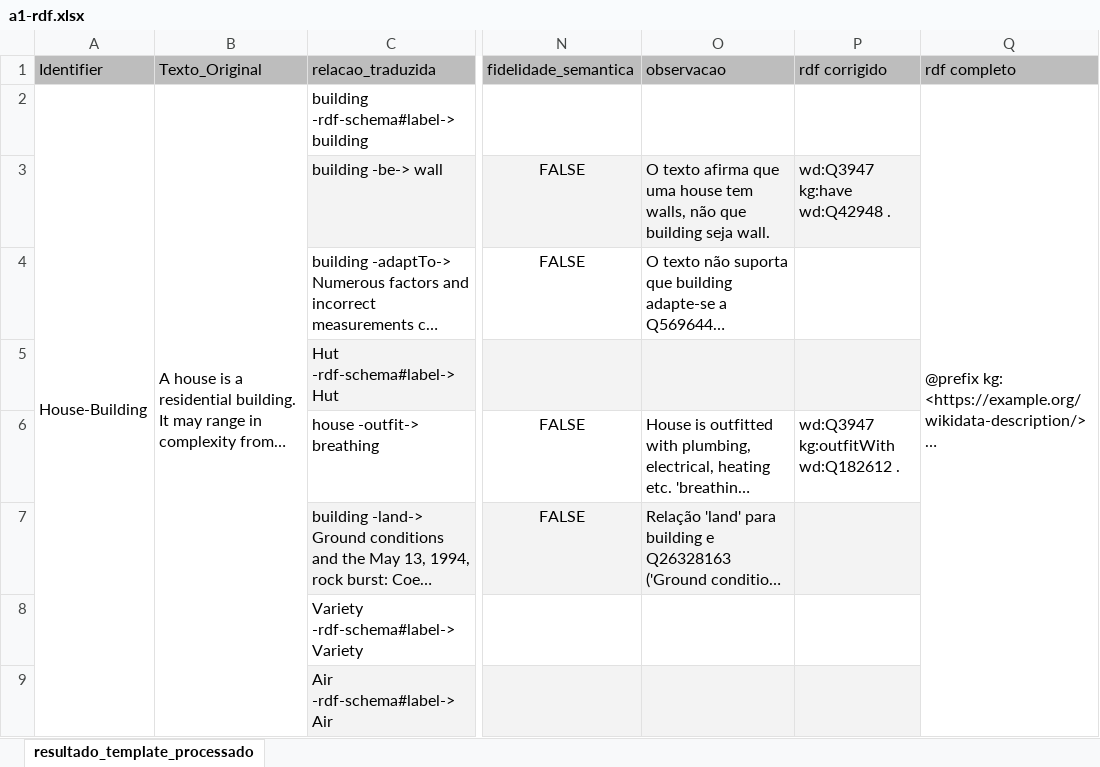
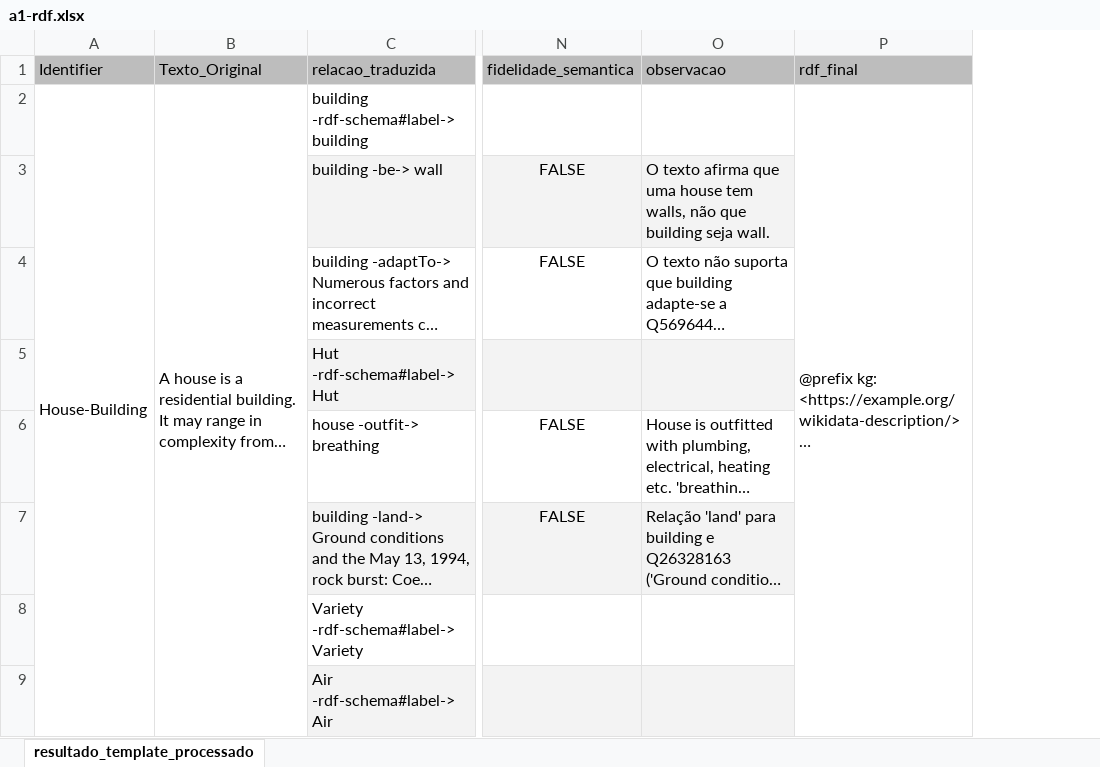
Before and after one commit to giovannabbottino/KGTestBench, an Excel workbook: data/inter-rater-reliability/a1-rdf.xlsx, sheet resultado_template_processado, drawn as a sheet; only a part is shown, gaps mark what is left out; long unchanged cells end in …; values as stored, in another font and other column widths than the file's, no borders; charts and pictures not drawn; removed rows and columns are numbered as before the commit, all else as after; the diff names each change by its address in the sheet, - before the commit and + after, or states it on an @@ line.

Commit message:
normalize table

```diff
--- a/data/inter-rater-reliability/a1-rdf.xlsx (sheet resultado_template_processado)
+++ b/data/inter-rater-reliability/a1-rdf.xlsx (sheet resultado_template_processado)
-column P, rows 1-6: rdf corrigido |  | wd:Q3947 kg:have wd:Q42948 . |  |  | wd:Q3947 kg:outfitWith wd:Q182612 .
-P1: rdf completo
+P1: rdf_final
```
Also changed, not shown: charts or pictures, data/inter-rater-reliability/a2-rdf.xlsx.
